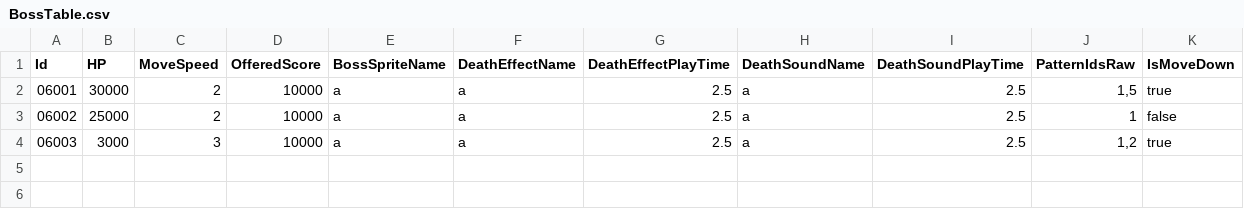
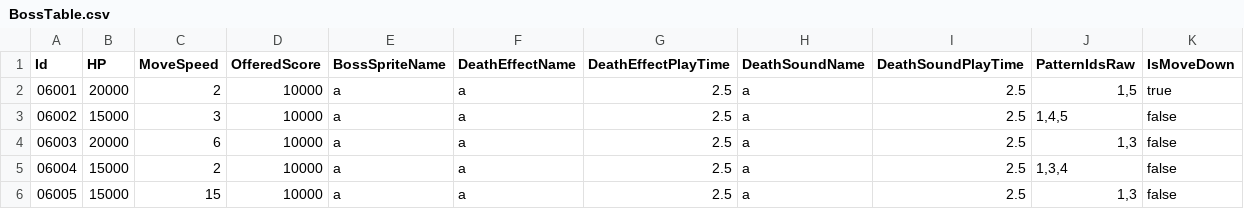
Before and after one commit to hayoung4277/UnityMiniProject, a CSV file: MiniProject/Assets/Resources/tables/BossTable.csv, drawn as a sheet.

```diff
--- a/MiniProject/Assets/Resources/tables/BossTable.csv
+++ b/MiniProject/Assets/Resources/tables/BossTable.csv
@@ -1,4 +1,6 @@
 Id,HP,MoveSpeed,OfferedScore,BossSpriteName,DeathEffectName,DeathEffectPlayTime,DeathSoundName,DeathSoundPlayTime,PatternIdsRaw,IsMoveDown
-06001,30000,2,10000,a,a,2.5,a,2.5,"1,5",true
-06002,25000,2,10000,a,a,2.5,a,2.5,1,false
-06003,3000,3,10000,a,a,2.5,a,2.5,"1,2",true
+06001,20000,2,10000,a,a,2.5,a,2.5,"1,5",true
+06002,15000,3,10000,a,a,2.5,a,2.5,"1,4,5",false
+06003,20000,6,10000,a,a,2.5,a,2.5,"1,3",false
+06004,15000,2,10000,a,a,2.5,a,2.5,"1,3,4",false
+06005,15000,15,10000,a,a,2.5,a,2.5,"1,3",false
```
Also changed, not shown: MiniProject/Assets/Resources/tables/MinionTable.csv, 24 other files.
